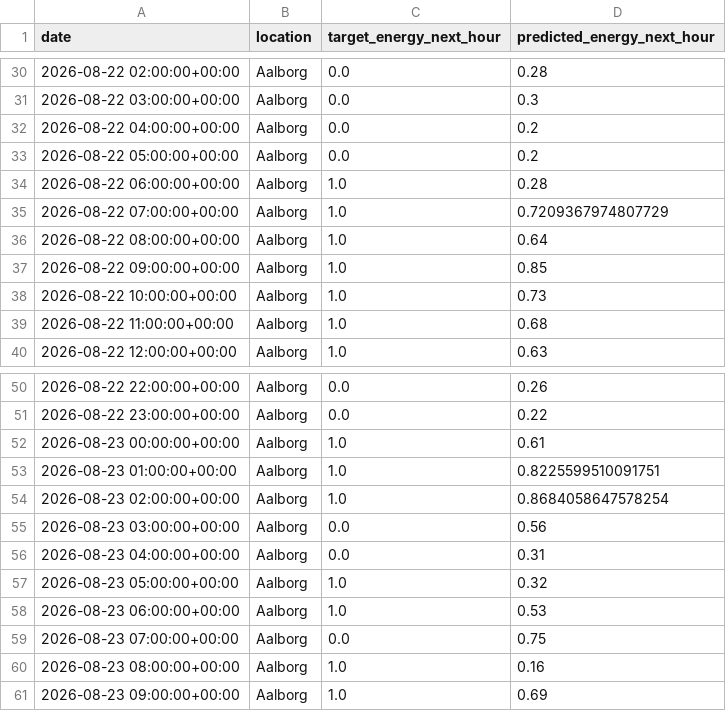
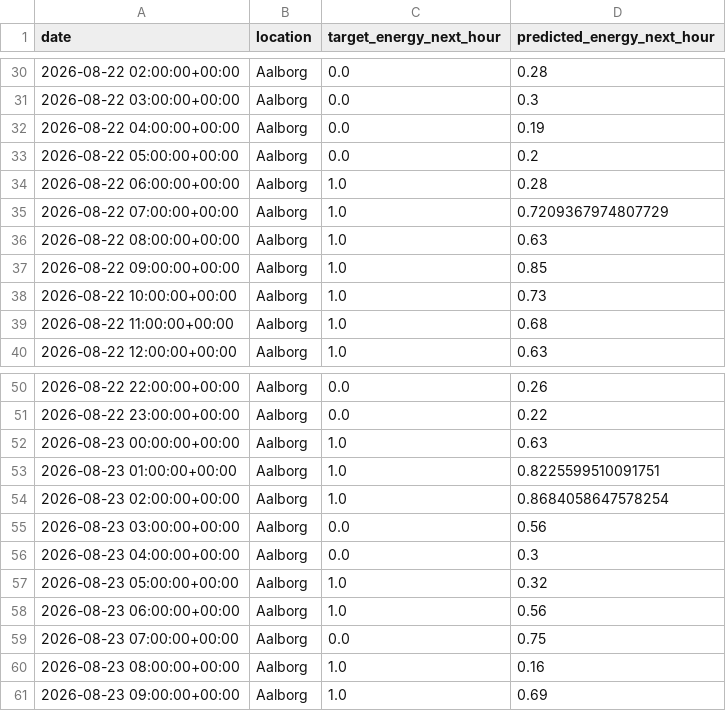
Before and after one commit to albuter99/wind-energy-mlops-pipeline, a CSV file: artifacts/predictions/predictions.csv, drawn as a sheet; only a part is shown, gaps mark what is left out.

```diff
--- a/artifacts/predictions/predictions.csv
+++ b/artifacts/predictions/predictions.csv
@@ -31,3 +31,3 @@ date,location,target_energy_next_hour,predicted_energy_next_hour
 2026-08-22 03:00:00+00:00,Aalborg,0.0,0.3
-2026-08-22 04:00:00+00:00,Aalborg,0.0,0.2
+2026-08-22 04:00:00+00:00,Aalborg,0.0,0.19
 2026-08-22 05:00:00+00:00,Aalborg,0.0,0.2
@@ -35,3 +35,3 @@ date,location,target_energy_next_hour,predicted_energy_next_hour
 2026-08-22 07:00:00+00:00,Aalborg,1.0,0.7209367974807729
-2026-08-22 08:00:00+00:00,Aalborg,1.0,0.64
+2026-08-22 08:00:00+00:00,Aalborg,1.0,0.63
 2026-08-22 09:00:00+00:00,Aalborg,1.0,0.85
@@ -51,3 +51,3 @@ date,location,target_energy_next_hour,predicted_energy_next_hour
 2026-08-22 23:00:00+00:00,Aalborg,0.0,0.22
-2026-08-23 00:00:00+00:00,Aalborg,1.0,0.61
+2026-08-23 00:00:00+00:00,Aalborg,1.0,0.63
 2026-08-23 01:00:00+00:00,Aalborg,1.0,0.8225599510091751
@@ -55,5 +55,5 @@ date,location,target_energy_next_hour,predicted_energy_next_hour
 2026-08-23 03:00:00+00:00,Aalborg,0.0,0.56
-2026-08-23 04:00:00+00:00,Aalborg,0.0,0.31
+2026-08-23 04:00:00+00:00,Aalborg,0.0,0.3
 2026-08-23 05:00:00+00:00,Aalborg,1.0,0.32
-2026-08-23 06:00:00+00:00,Aalborg,1.0,0.53
+2026-08-23 06:00:00+00:00,Aalborg,1.0,0.56
 2026-08-23 07:00:00+00:00,Aalborg,0.0,0.75
```
Also changed, not shown: artifacts/features/weather_forecast_features.csv, artifacts/features/weather_historical_features.csv, 5 other files.
